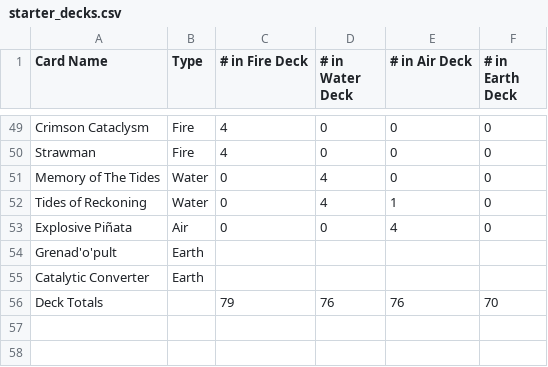
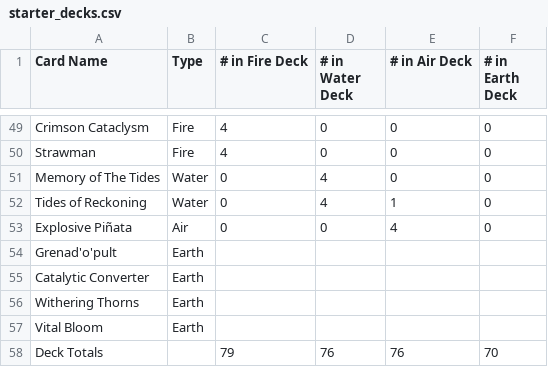
Before and after one commit to KellenK9/CardCreator, a CSV file: starter_decks.csv, drawn as a sheet; only a part is shown, gaps mark what is left out; the diff names each change by its address in the sheet, - before the commit and + after, or states it on an @@ line.

Commit message:
Withering Thorns & Vital Bloom

```diff
--- a/starter_decks.csv
+++ b/starter_decks.csv
+row 56: Withering Thorns | Earth
+row 57: Vital Bloom | Earth
```
Also changed, not shown: 4 other files.
